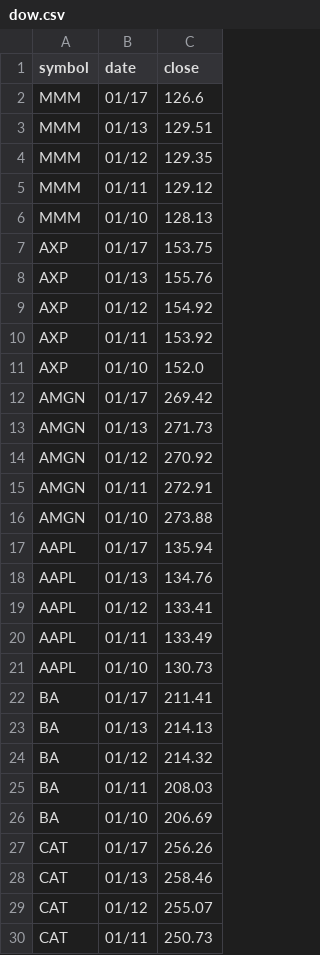
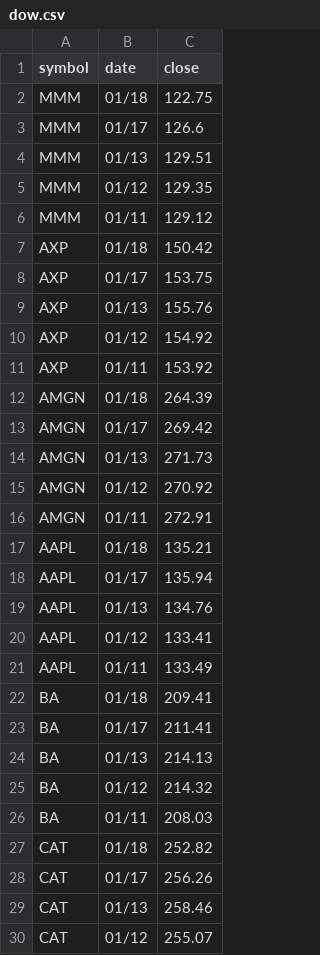
Before and after one commit to edoconnor/pierpoint, a CSV file: dow.csv, drawn as a sheet; only a part is shown; the shorter side is filled out with more unchanged rows; the diff covers the shown part only.

```diff
--- a/dow.csv
+++ b/dow.csv
@@ -1,2 +1,3 @@
 symbol,date,close
+MMM,01/18,122.75
 MMM,01/17,126.6
@@ -5,3 +6,3 @@ MMM,01/12,129.35
 MMM,01/11,129.12
-MMM,01/10,128.13
+AXP,01/18,150.42
 AXP,01/17,153.75
@@ -10,3 +11,3 @@ AXP,01/12,154.92
 AXP,01/11,153.92
-AXP,01/10,152.0
+AMGN,01/18,264.39
 AMGN,01/17,269.42
@@ -15,3 +16,3 @@ AMGN,01/12,270.92
 AMGN,01/11,272.91
-AMGN,01/10,273.88
+AAPL,01/18,135.21
 AAPL,01/17,135.94
@@ -20,3 +21,3 @@ AAPL,01/12,133.41
 AAPL,01/11,133.49
-AAPL,01/10,130.73
+BA,01/18,209.41
 BA,01/17,211.41
@@ -25,3 +26,3 @@ BA,01/12,214.32
 BA,01/11,208.03
-BA,01/10,206.69
+CAT,01/18,252.82
 CAT,01/17,256.26
```
Also changed, not shown: 24 added rows and 25 removed rows elsewhere in this file, 1 other file.
